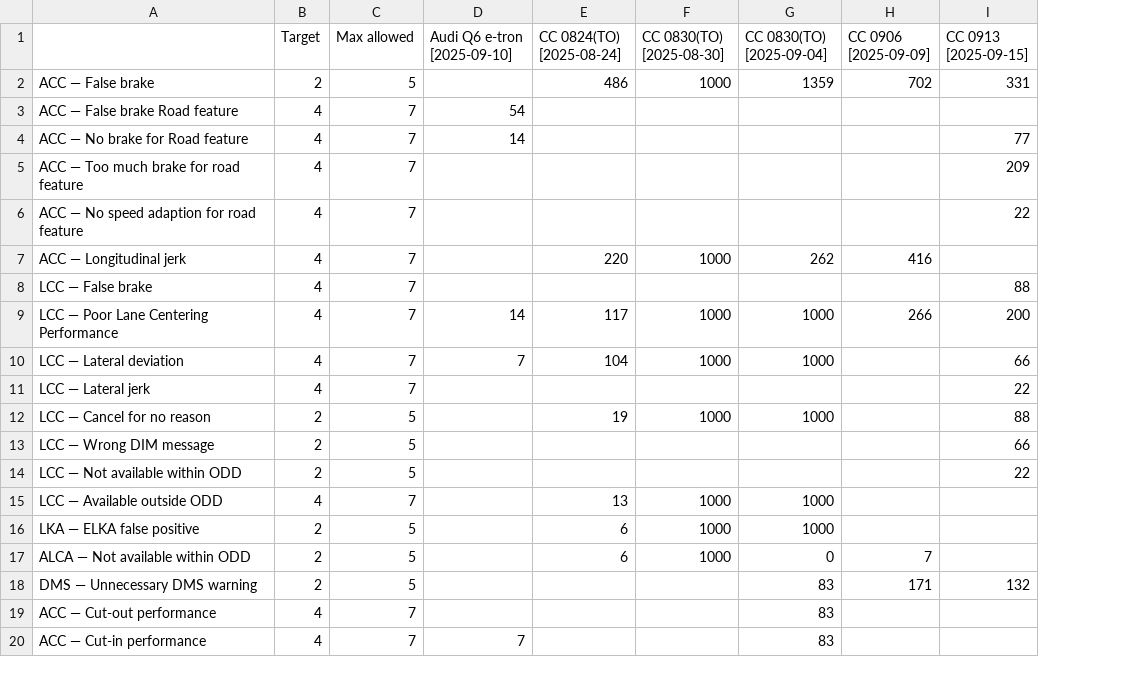
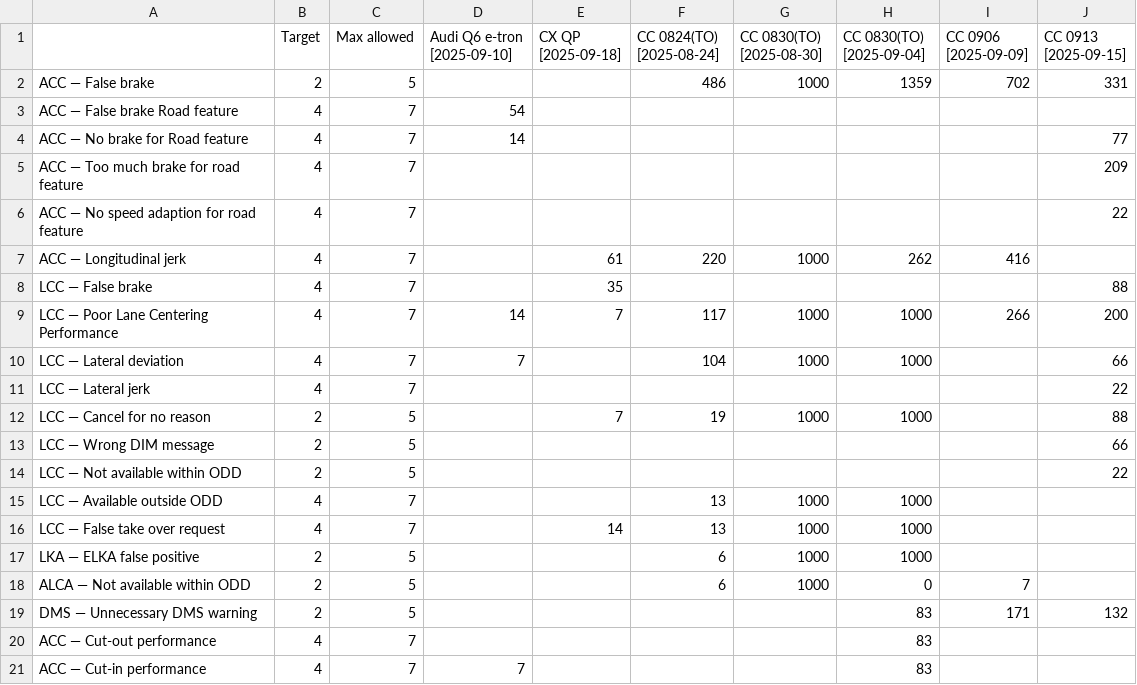
Before and after one commit to Lynoit/lynoit.github.io, a CSV file: weekly_kpi_data.csv, drawn as a sheet; only a part is shown; the diff names each change by its address in the sheet, - before the commit and + after, or states it on an @@ line.

Commit message:
Update weekly_kpi_data.csv

```diff
--- a/weekly_kpi_data.csv
+++ b/weekly_kpi_data.csv
+column E (CX QP [2025-09-18]), rows 7-12: 61 | 35 | 7 |  |  | 7
+row 16: LCC — False take over request | 4 | 7 |  | 14 | 13 | 1000 | 1000
```
